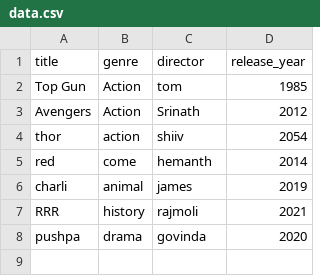
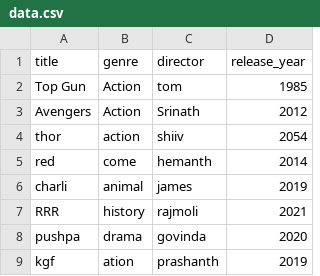
Before and after one commit to srinathambertag/python, a CSV file: data.csv, drawn as a sheet; the diff names each change by its address in the sheet, - before the commit and + after, or states it on an @@ line.

Commit message:
Data updated

```diff
--- a/data.csv
+++ b/data.csv
+row 9: kgf | ation | prashanth | 2019
```
Also changed, not shown: 1 other file.
